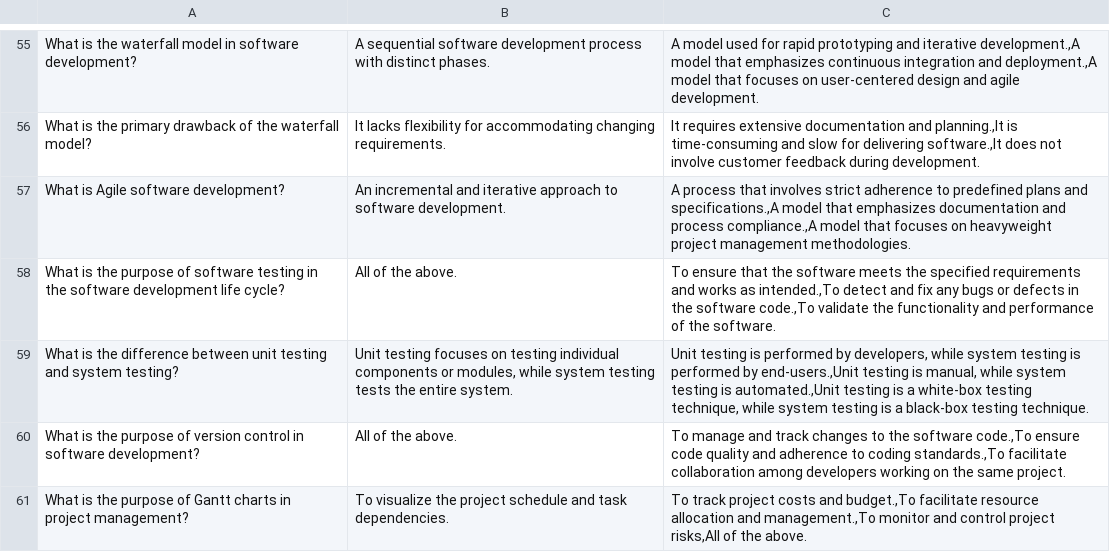
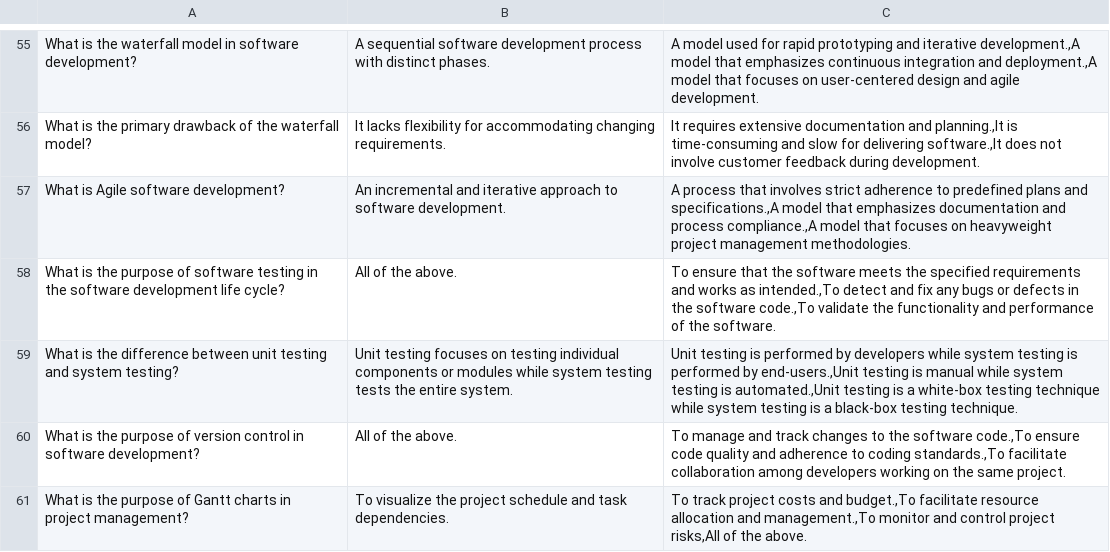
Before and after one commit to ghosciro/acsai-business-quiz, a CSV file: question.csv, drawn as a sheet; only a part is shown, gaps mark what is left out.

Commit message:
fixed some commas

```diff
--- a/question.csv
+++ b/question.csv
@@ -58,3 +58,3 @@ What is Agile software development?,An incremental and iterative approach to sof
 What is the purpose of software testing in the software development life cycle?,All of the above.,"To ensure that the software meets the specified requirements and works as intended.,To detect and fix any bugs or defects in the software code.,To validate the functionality and performance of the software."
-What is the difference between unit testing and system testing?,"Unit testing focuses on testing individual components or modules, while system testing tests the entire system.","Unit testing is performed by developers, while system testing is performed by end-users.,Unit testing is manual, while system testing is automated.,Unit testing is a white-box testing technique, while system testing is a black-box testing technique."
+What is the difference between unit testing and system testing?,Unit testing focuses on testing individual components or modules while system testing tests the entire system.,"Unit testing is performed by developers while system testing is performed by end-users.,Unit testing is manual while system testing is automated.,Unit testing is a white-box testing technique while system testing is a black-box testing technique."
 What is the purpose of version control in software development?,All of the above.,"To manage and track changes to the software code.,To ensure code quality and adherence to coding standards.,To facilitate collaboration among developers working on the same project."
```
